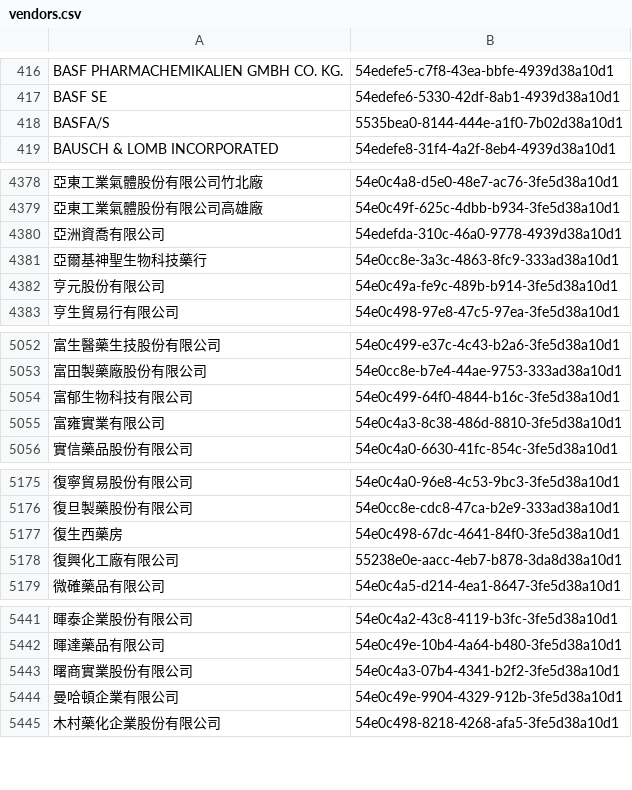
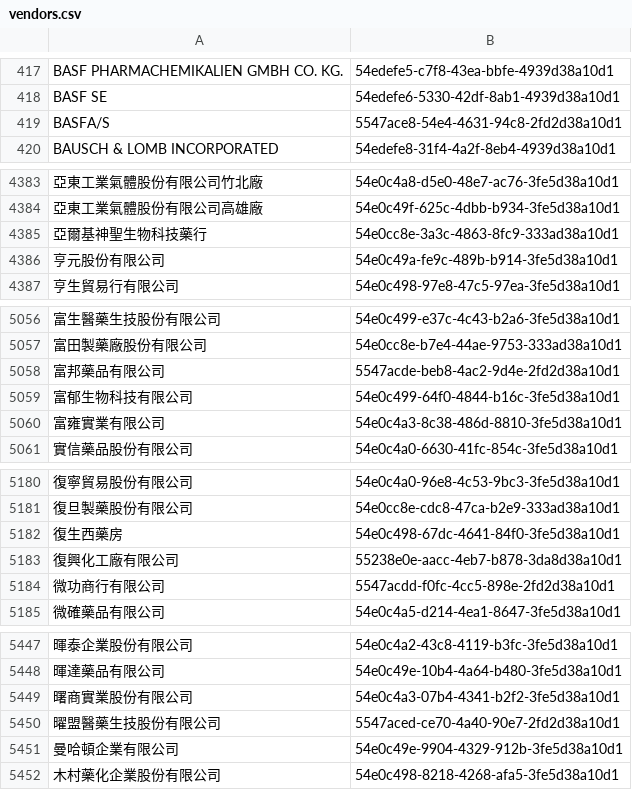
Before and after one commit to kiang/drugs, a CSV file: Console/Command/data/keys/vendors.csv, drawn as a sheet; only a part is shown, gaps mark what is left out; removed rows and columns are numbered as before the commit, all else as after; the diff covers the shown part only; the diff names each change by its address in the sheet, - before the commit and + after, or states it on an @@ line.

```diff
--- a/Console/Command/data/keys/vendors.csv
+++ b/Console/Command/data/keys/vendors.csv
-B419: 5535bea0-8144-444e-a1f0-7b02d38a10d1
+B419: 5547ace8-54e4-4631-94c8-2fd2d38a10d1
-row 4380: 亞洲資喬有限公司 | 54edefda-310c-46a0-9778-4939d38a10d1
+row 5058: 富邦藥品有限公司 | 5547acde-beb8-4ac2-9d4e-2fd2d38a10d1
+row 5184: 微功商行有限公司 | 5547acdd-f0fc-4cc5-898e-2fd2d38a10d1
+row 5450: 曜盟醫藥生技股份有限公司 | 5547aced-ce70-4a40-90e7-2fd2d38a10d1
```
Also changed, not shown: 5 added rows and 1 edited cell elsewhere in this file.
